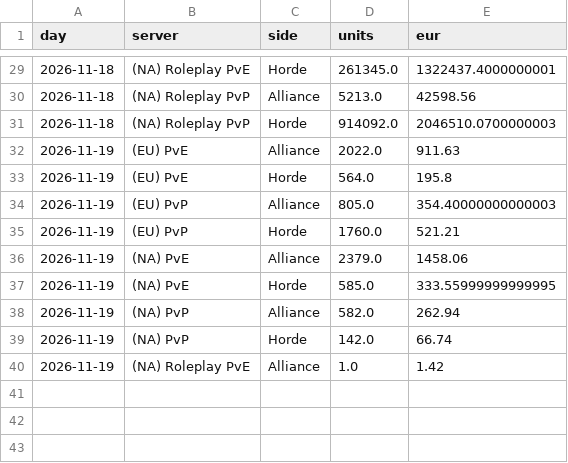
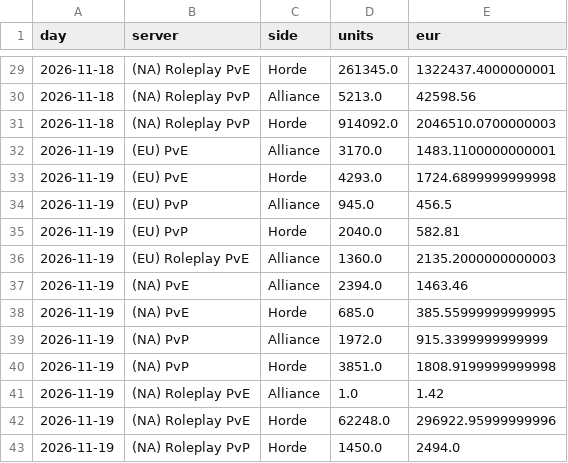
Before and after one commit to KornoticTheEnd/funpay-tracker, a CSV file: docs/report_sales.csv, drawn as a sheet; only a part is shown, gaps mark what is left out.

```diff
--- a/docs/report_sales.csv
+++ b/docs/report_sales.csv
@@ -31,10 +31,13 @@ day,server,side,units,eur
 2026-11-18,(NA) Roleplay PvP,Horde,914092.0,2046510.0700000003
-2026-11-19,(EU) PvE,Alliance,2022.0,911.63
-2026-11-19,(EU) PvE,Horde,564.0,195.8
-2026-11-19,(EU) PvP,Alliance,805.0,354.40000000000003
-2026-11-19,(EU) PvP,Horde,1760.0,521.21
-2026-11-19,(NA) PvE,Alliance,2379.0,1458.06
-2026-11-19,(NA) PvE,Horde,585.0,333.55999999999995
-2026-11-19,(NA) PvP,Alliance,582.0,262.94
-2026-11-19,(NA) PvP,Horde,142.0,66.74
+2026-11-19,(EU) PvE,Alliance,3170.0,1483.1100000000001
+2026-11-19,(EU) PvE,Horde,4293.0,1724.6899999999998
+2026-11-19,(EU) PvP,Alliance,945.0,456.5
+2026-11-19,(EU) PvP,Horde,2040.0,582.81
+2026-11-19,(EU) Roleplay PvE,Alliance,1360.0,2135.2000000000003
+2026-11-19,(NA) PvE,Alliance,2394.0,1463.46
+2026-11-19,(NA) PvE,Horde,685.0,385.55999999999995
+2026-11-19,(NA) PvP,Alliance,1972.0,915.3399999999999
+2026-11-19,(NA) PvP,Horde,3851.0,1808.9199999999998
 2026-11-19,(NA) Roleplay PvE,Alliance,1.0,1.42
+2026-11-19,(NA) Roleplay PvE,Horde,62248.0,296922.95999999996
+2026-11-19,(NA) Roleplay PvP,Horde,1450.0,2494.0
```
Also changed, not shown: docs/report_prices.csv, 3 other files.
